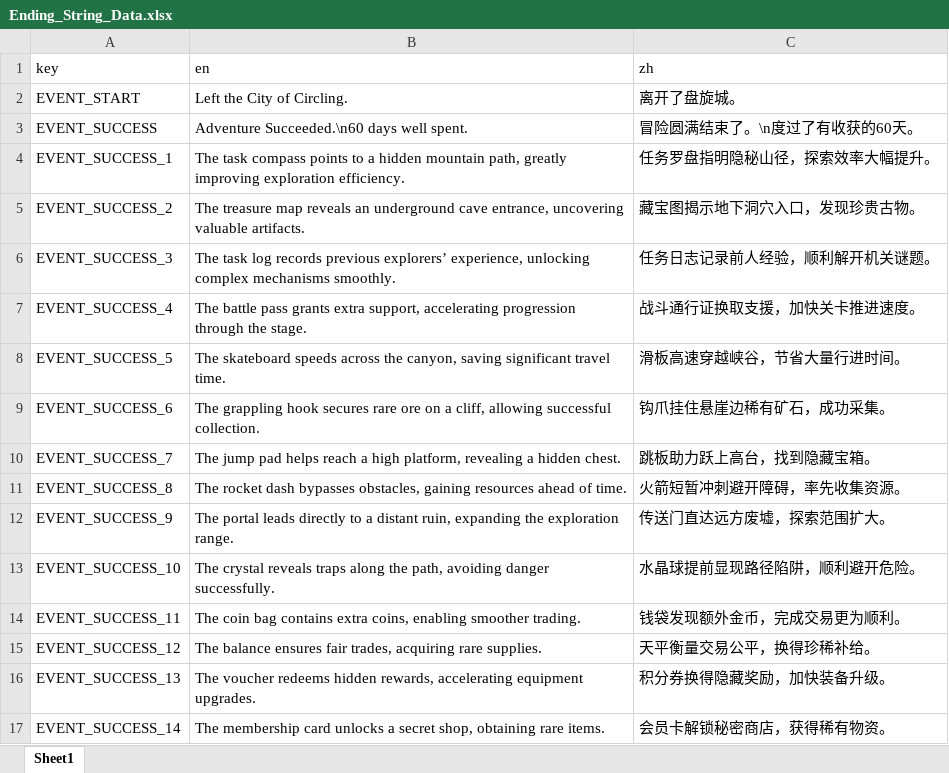
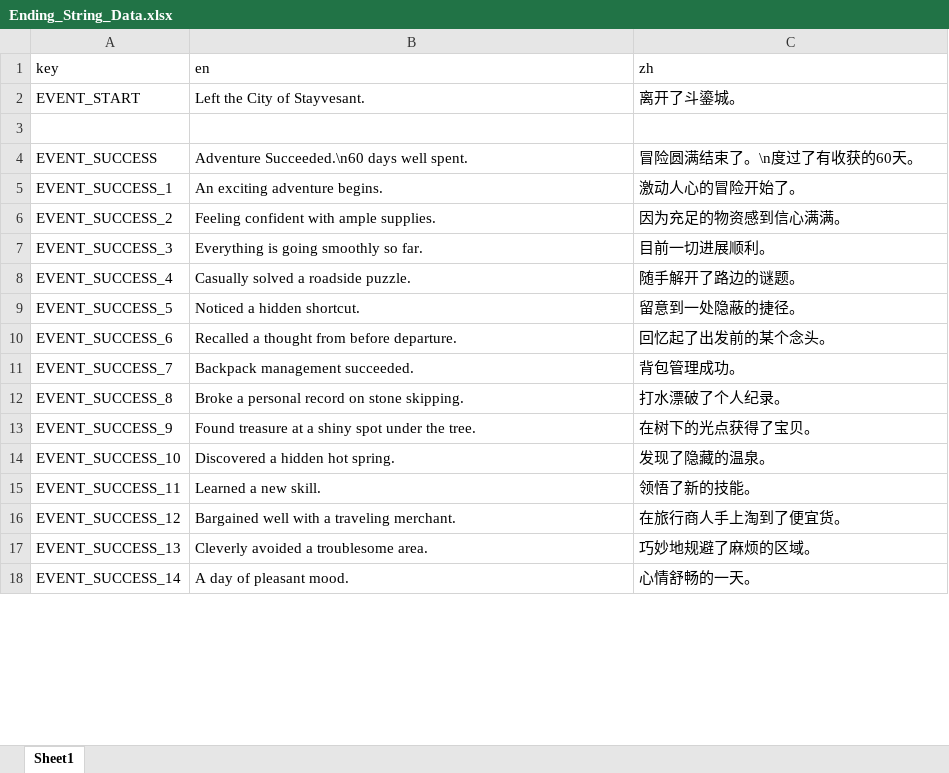
Before and after one commit to BlaerZhang/city_of_circling, an Excel workbook: Assets/Internationalization/Ending_String_Data.xlsx, sheet Sheet1, drawn as a sheet; only a part is shown; values as stored, in another font and other column widths than the file's, no borders; addresses are those after the commit; the diff covers the shown part only; the diff names each change by its address in the sheet, - before the commit and + after, or states it on an @@ line.

```diff
--- a/Assets/Internationalization/Ending_String_Data.xlsx (sheet Sheet1)
+++ b/Assets/Internationalization/Ending_String_Data.xlsx (sheet Sheet1)
-B2 (en): Left the City of Circling.
+B2 (en): Left the City of Stayvesant.
-C2 (zh): 离开了盘旋城。
+C2 (zh): 离开了斗鎏城。
+row 3: (empty)
-B5 (en): The task compass points to a hidden mountain path, greatly improving exploration efficiency.
+B5 (en): An exciting adventure begins.
-C5 (zh): 任务罗盘指明隐秘山径，探索效率大幅提升。
+C5 (zh): 激动人心的冒险开始了。
-B6 (en): The treasure map reveals an underground cave entrance, uncovering valuable artifacts.
+B6 (en): Feeling confident with ample supplies.
-C6 (zh): 藏宝图揭示地下洞穴入口，发现珍贵古物。
+C6 (zh): 因为充足的物资感到信心满满。
-B7 (en): The task log records previous explorers’ experience, unlocking complex mechanisms smoothly.
+B7 (en): Everything is going smoothly so far.
-C7 (zh): 任务日志记录前人经验，顺利解开机关谜题。
+C7 (zh): 目前一切进展顺利。
-B8 (en): The battle pass grants extra support, accelerating progression through the stage.
+B8 (en): Casually solved a roadside puzzle.
-C8 (zh): 战斗通行证换取支援，加快关卡推进速度。
+C8 (zh): 随手解开了路边的谜题。
-B9 (en): The skateboard speeds across the canyon, saving significant travel time.
+B9 (en): Noticed a hidden shortcut.
-C9 (zh): 滑板高速穿越峡谷，节省大量行进时间。
+C9 (zh): 留意到一处隐蔽的捷径。
-B10 (en): The grappling hook secures rare ore on a cliff, allowing successful collection.
+B10 (en): Recalled a thought from before departure.
-C10 (zh): 钩爪挂住悬崖边稀有矿石，成功采集。
+C10 (zh): 回忆起了出发前的某个念头。
-B11 (en): The jump pad helps reach a high platform, revealing a hidden chest.
+B11 (en): Backpack management succeeded.
-C11 (zh): 跳板助力跃上高台，找到隐藏宝箱。
+C11 (zh): 背包管理成功。
-B12 (en): The rocket dash bypasses obstacles, gaining resources ahead of time.
+B12 (en): Broke a personal record on stone skipping.
-C12 (zh): 火箭短暂冲刺避开障碍，率先收集资源。
+C12 (zh): 打水漂破了个人纪录。
-B13 (en): The portal leads directly to a distant ruin, expanding the exploration range.
+B13 (en): Found treasure at a shiny spot under the tree.
-C13 (zh): 传送门直达远方废墟，探索范围扩大。
+C13 (zh): 在树下的光点获得了宝贝。
-B14 (en): The crystal reveals traps along the path, avoiding danger successfully.
+B14 (en): Discovered a hidden hot spring.
-C14 (zh): 水晶球提前显现路径陷阱，顺利避开危险。
+C14 (zh): 发现了隐藏的温泉。
-B15 (en): The coin bag contains extra coins, enabling smoother trading.
+B15 (en): Learned a new skill.
-C15 (zh): 钱袋发现额外金币，完成交易更为顺利。
+C15 (zh): 领悟了新的技能。
-B16 (en): The balance ensures fair trades, acquiring rare supplies.
+B16 (en): Bargained well with a traveling merchant.
-C16 (zh): 天平衡量交易公平，换得珍稀补给。
+C16 (zh): 在旅行商人手上淘到了便宜货。
-B17 (en): The voucher redeems hidden rewards, accelerating equipment upgrades.
+B17 (en): Cleverly avoided a troublesome area.
-C17 (zh): 积分券换得隐藏奖励，加快装备升级。
+C17 (zh): 巧妙地规避了麻烦的区域。
-B18 (en): The membership card unlocks a secret shop, obtaining rare items.
+B18 (en): A day of pleasant mood.
-C18 (zh): 会员卡解锁秘密商店，获得稀有物资。
+C18 (zh): 心情舒畅的一天。
```
Also changed, not shown: 1 added row, 1 removed row and 76 edited cells elsewhere in this sheet, 4 other files.
